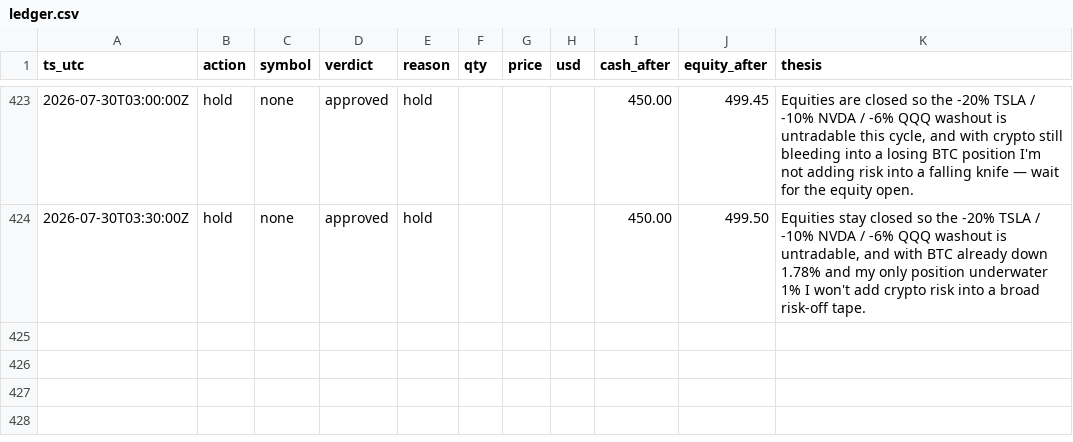
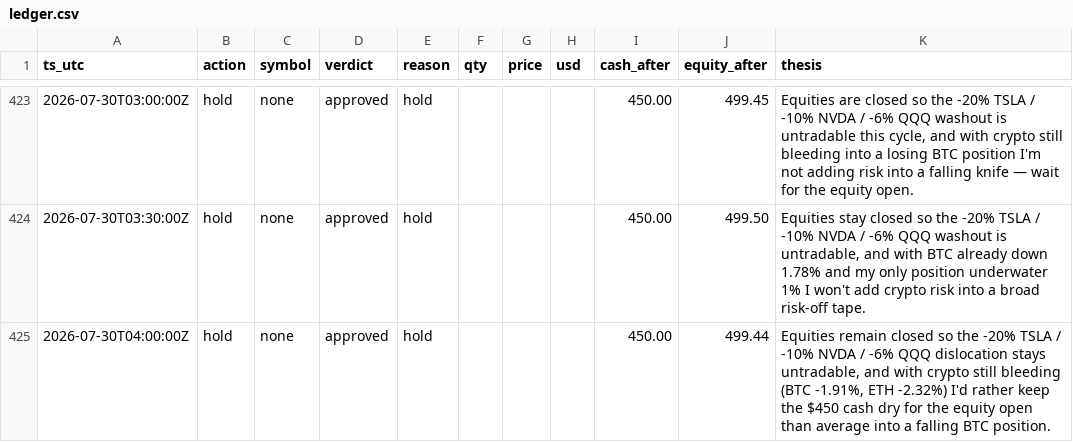
Before and after one commit to JonDipilato/ai-trading-battle, a CSV file: data/monk/ledger.csv, drawn as a sheet; only a part is shown, gaps mark what is left out.

```diff
--- a/data/monk/ledger.csv
+++ b/data/monk/ledger.csv
@@ -424 +424,2 @@ ts_utc,action,symbol,verdict,reason,qty,price,usd,cash_after,equity_after,thesis
 2026-07-30T03:30:00Z,hold,none,approved,hold,,,,450.00,499.50,"Equities stay closed so the -20% TSLA / -10% NVDA / -6% QQQ washout is untradable, and with BTC already down 1.78% and my only position underwater 1% I won't add crypto risk into a broad risk-off tape."
+2026-07-30T04:00:00Z,hold,none,approved,hold,,,,450.00,499.44,"Equities remain closed so the -20% TSLA / -10% NVDA / -6% QQQ dislocation stays untradable, and with crypto still bleeding (BTC -1.91%, ETH -2.32%) I'd rather keep the $450 cash dry for the equity open than average into a falling BTC position."
```
Also changed, not shown: data/monk/equity_curve.csv, data/scalper/equity_curve.csv, 1 other file.
